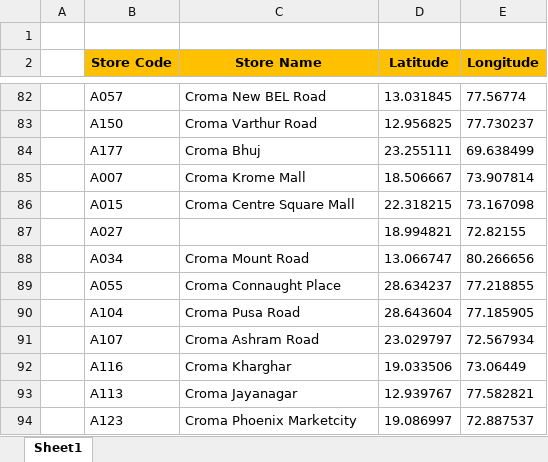
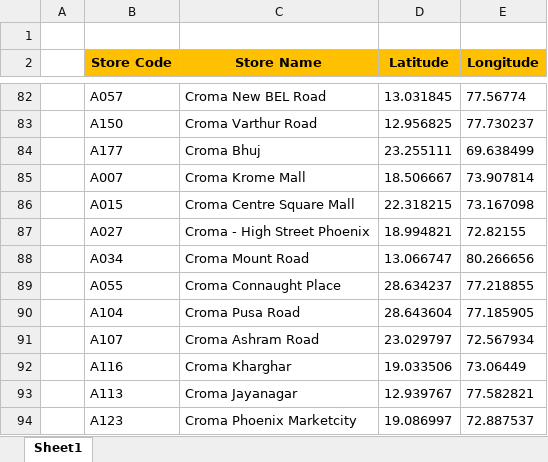
Before and after one commit to anant00729/node-app-123, an Excel workbook: location.xlsx, sheet Sheet1, drawn as a sheet; only a part is shown, gaps mark what is left out; values as stored, in another font and other column widths than the file's, no borders; the diff names each change by its address in the sheet, - before the commit and + after, or states it on an @@ line.

```diff
--- a/location.xlsx (sheet Sheet1)
+++ b/location.xlsx (sheet Sheet1)
-C87 (Store Name): (empty)
+C87 (Store Name): Croma - High Street Phoenix
```
Also changed, not shown: 5 other files.
